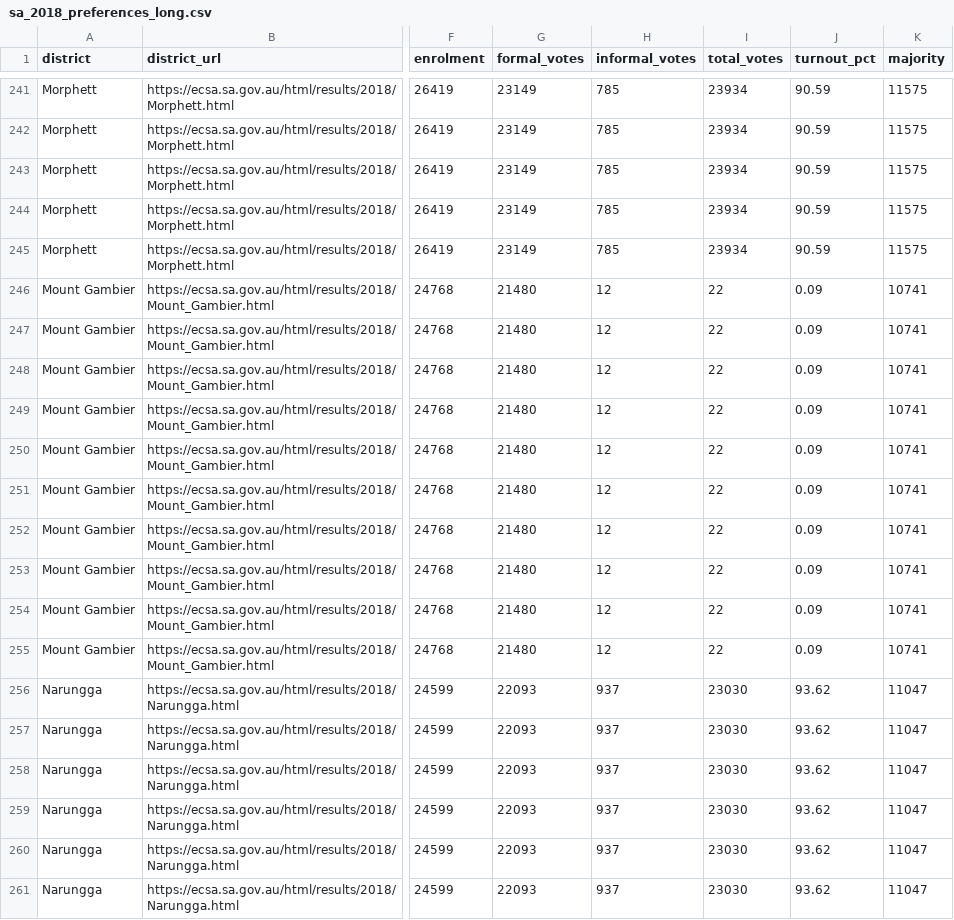
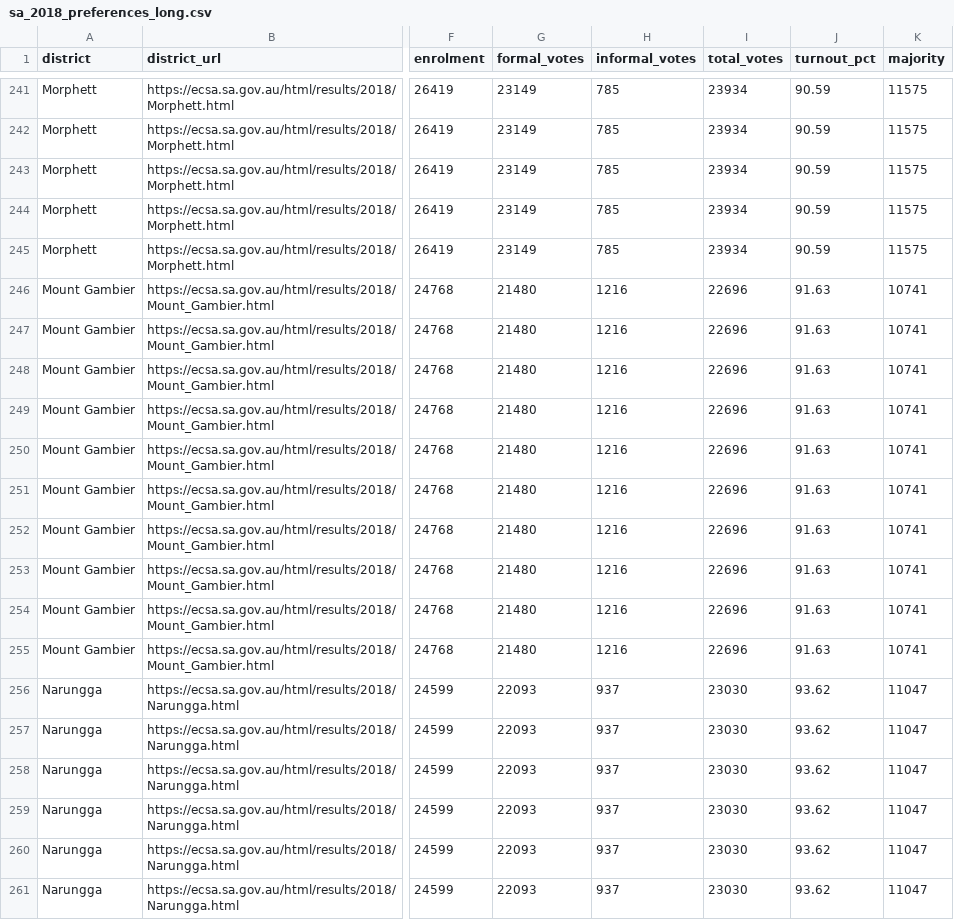
Before and after one commit to adhni/vic-election, a CSV file: data/sa_2018_preferences_long.csv, drawn as a sheet; only a part is shown, gaps mark what is left out; the diff names each change by its address in the sheet, - before the commit and + after, or states it on an @@ line.

Commit message:
Fix Mount Gambier turnout metadata

```diff
--- a/data/sa_2018_preferences_long.csv
+++ b/data/sa_2018_preferences_long.csv
-H246:H255 (informal_votes): 12
+H246:H255 (informal_votes): 1216
-I246:I255 (total_votes): 22
+I246:I255 (total_votes): 22696
-J246:J255 (turnout_pct): 0.09
+J246:J255 (turnout_pct): 91.63
```
Also changed, not shown: data/sa_2018_district_summary.csv, 3 other files.
